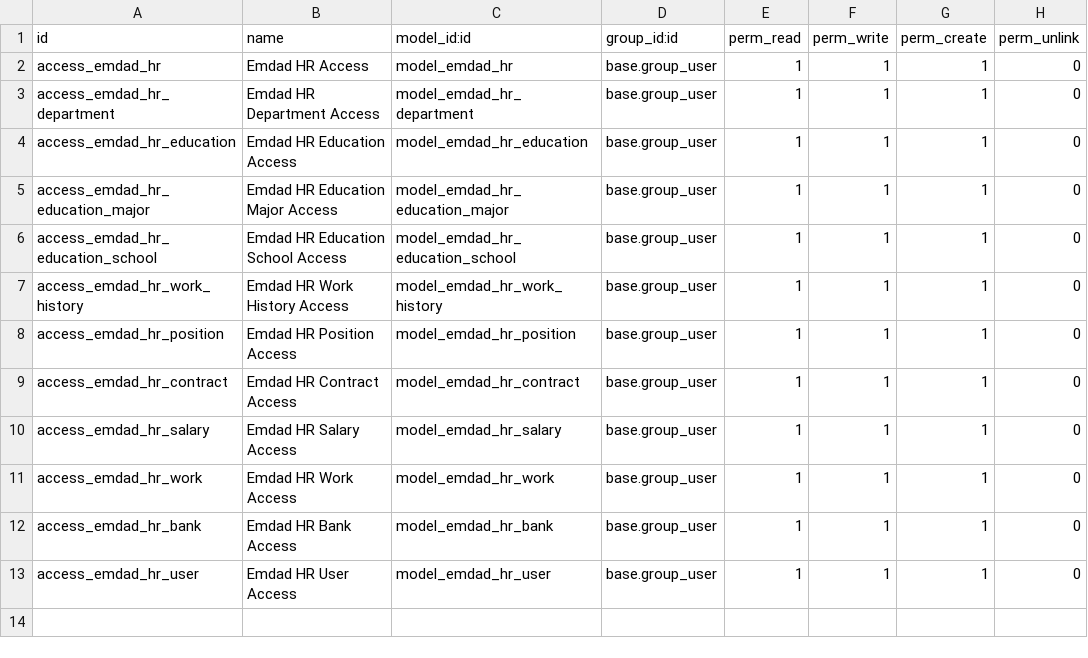
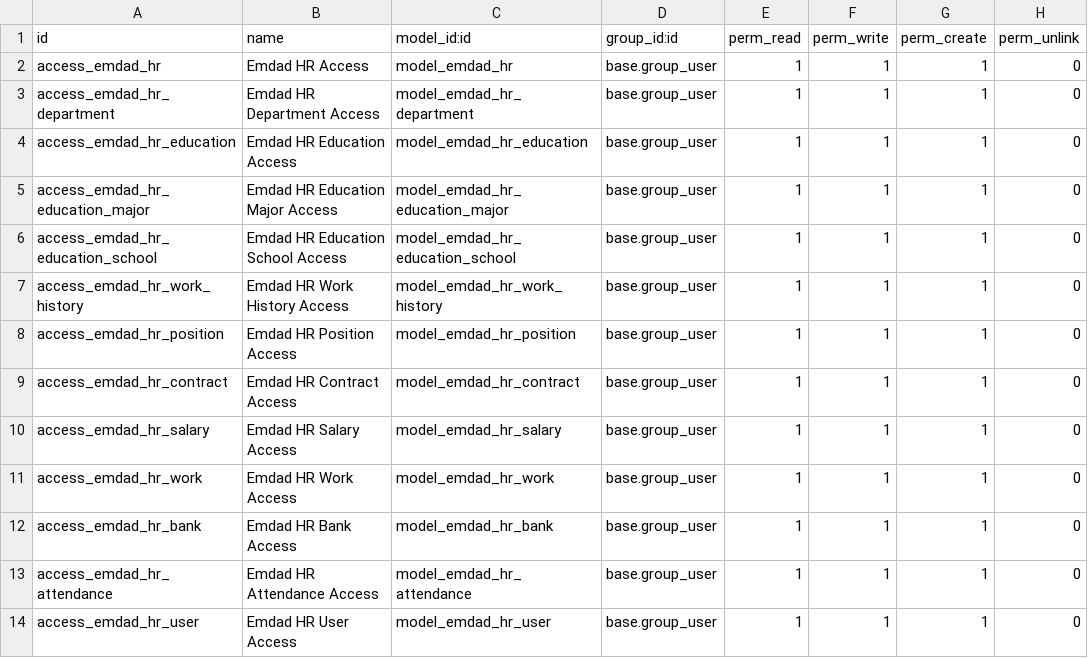
Before and after one commit to Hamiltontech/Emdad_ERP_Project, a CSV file: final_addons/emdad_hr/security/ir.model.access.csv, drawn as a sheet; the diff names each change by its address in the sheet, - before the commit and + after, or states it on an @@ line.

```diff
--- a/final_addons/emdad_hr/security/ir.model.access.csv
+++ b/final_addons/emdad_hr/security/ir.model.access.csv
+row 13: access_emdad_hr_attendance | Emdad HR Attendance Access | model_emdad_hr_attendance | base.group_user | 1 | 1 | 1 | 0
```
Also changed, not shown: 11 other files.
